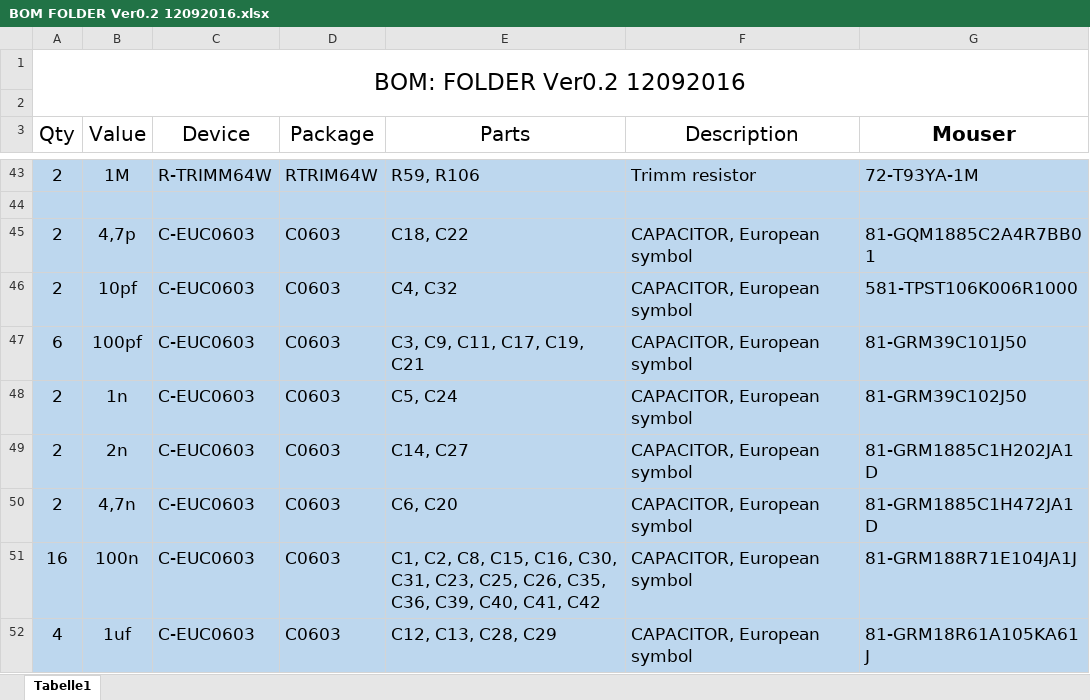
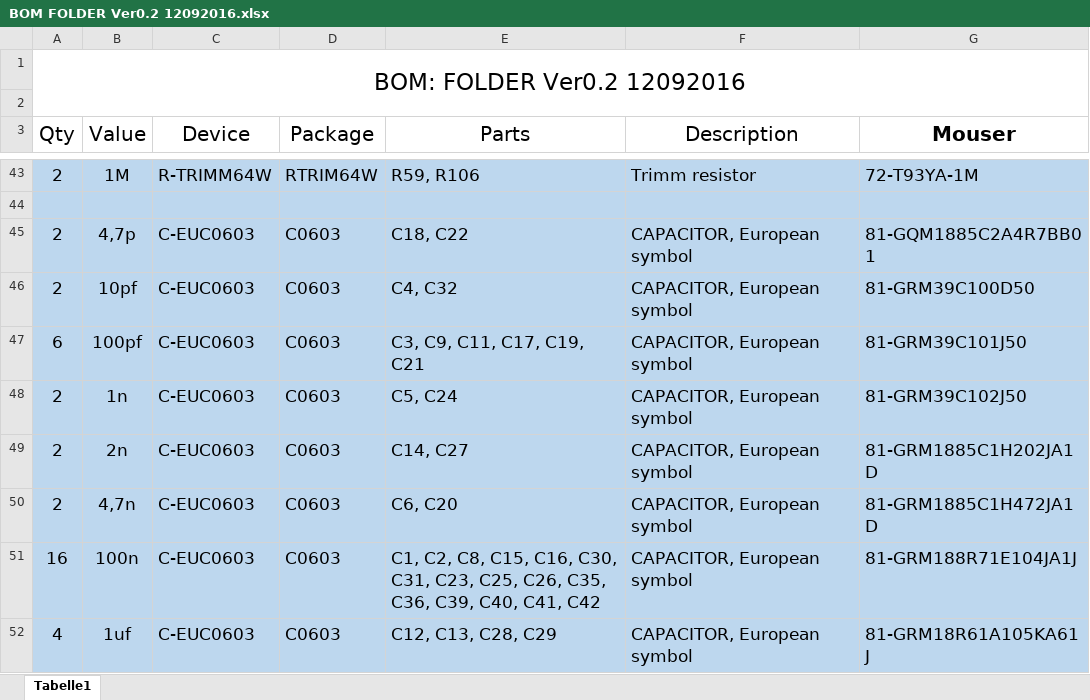
Before and after one commit to Korb-Modular/02_FOLDER, an Excel workbook: 05_Docs/BOM FOLDER Ver0.2 12092016.xlsx, sheet Tabelle1, drawn as a sheet; only a part is shown, gaps mark what is left out; values as stored, in another font and other column widths than the file's, no borders; the diff names each change by its address in the sheet, - before the commit and + after, or states it on an @@ line.

Commit message:
Corrction of Mouser PN for C4,C32

```diff
--- a/05_Docs/BOM FOLDER Ver0.2 12092016.xlsx (sheet Tabelle1)
+++ b/05_Docs/BOM FOLDER Ver0.2 12092016.xlsx (sheet Tabelle1)
-G46 (Mouser): 581-TPST106K006R1000
+G46 (Mouser): 81-GRM39C100D50
```
